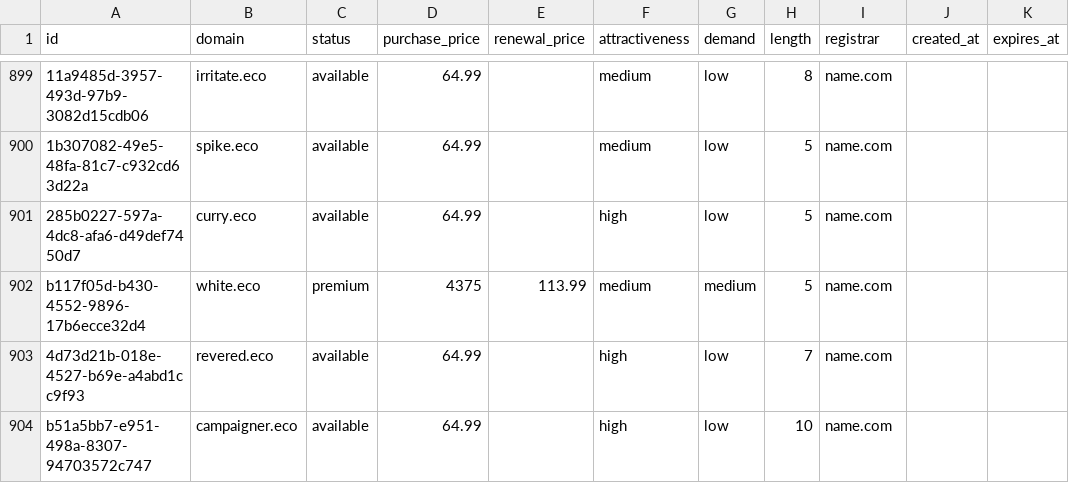
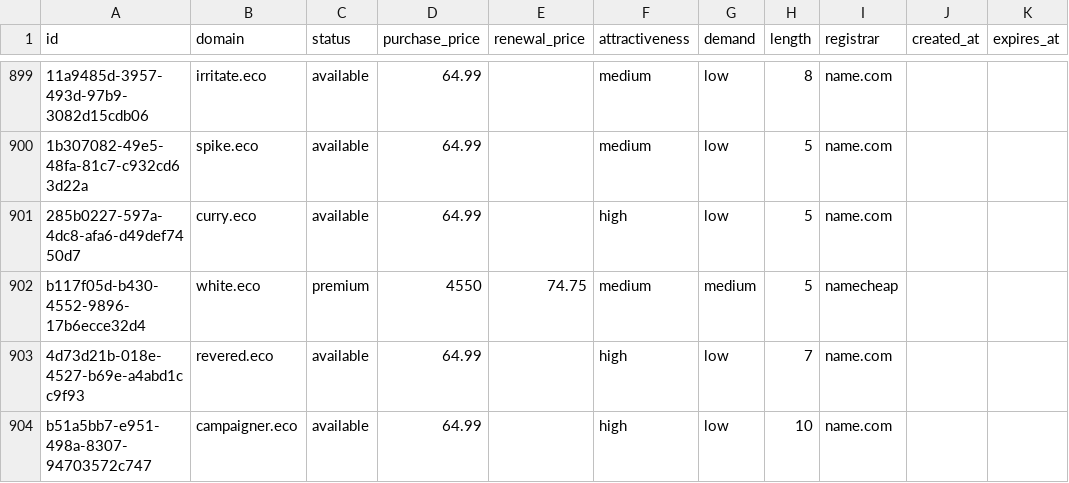
Before and after one commit to UniqueDomains/eco-oneword-domains, a CSV file: eco.csv, drawn as a sheet; only a part is shown, gaps mark what is left out; the diff names each change by its address in the sheet, - before the commit and + after, or states it on an @@ line.

Commit message:
Domains update

```diff
--- a/eco.csv
+++ b/eco.csv
-D902 (purchase_price): 4375
+D902 (purchase_price): 4550
-E902 (renewal_price): 113.99
+E902 (renewal_price): 74.75
-I902 (registrar): name.com
+I902 (registrar): namecheap
```
Also changed, not shown: 4 other files.
